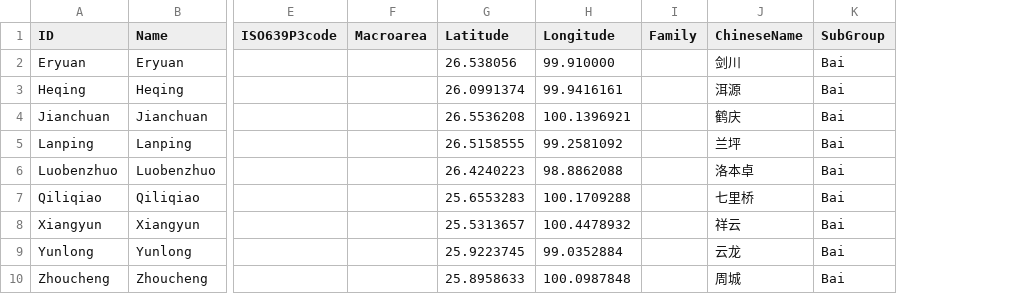
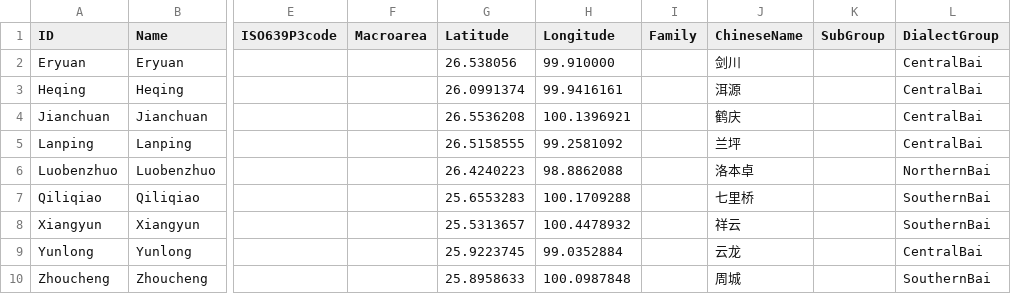
Before and after one commit to lexibank/allenbai, a CSV file: cldf/languages.csv, drawn as a sheet; only a part is shown, gaps mark what is left out; the diff names each change by its address in the sheet, - before the commit and + after, or states it on an @@ line.

```diff
--- a/cldf/languages.csv
+++ b/cldf/languages.csv
+column L (DialectGroup), rows 2-10: CentralBai | CentralBai | CentralBai | CentralBai | NorthernBai | SouthernBai | SouthernBai | CentralBai | SouthernBai
-K2:K10 (SubGroup): Bai
+K2:K10 (SubGroup): (empty)
```
Also changed, not shown: etc/languages.csv, 2 other files.
